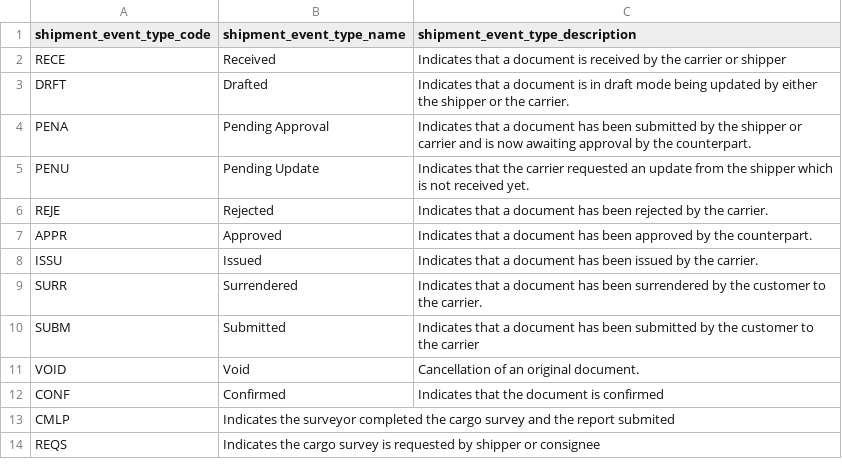
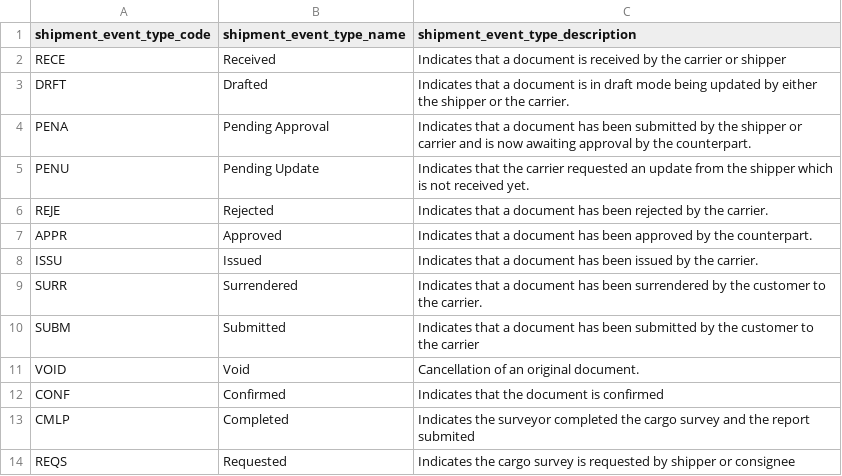
Before and after one commit to dcsaorg/DCSA-Information-Model, a CSV file: datamodel/referencedata.d/shipmenteventtypecodes.csv, drawn as a sheet.

Commit message:
Update shipmenteventtypecodes.csv

```diff
--- a/datamodel/referencedata.d/shipmenteventtypecodes.csv
+++ b/datamodel/referencedata.d/shipmenteventtypecodes.csv
@@ -12,3 +12,3 @@ VOID,Void,Cancellation of an original document.
 CONF,Confirmed,Indicates that the document is confirmed
-CMLP,Indicates the surveyor completed the cargo survey and the report submited
-REQS,Indicates the cargo survey is requested by shipper or consignee
+CMLP,Completed,Indicates the surveyor completed the cargo survey and the report submited
+REQS,Requested,Indicates the cargo survey is requested by shipper or consignee
```
